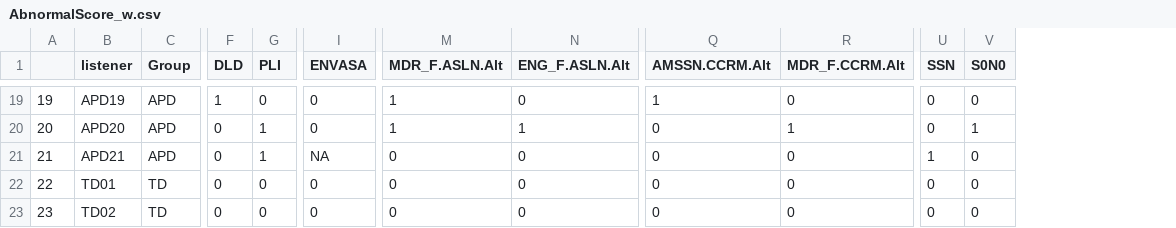
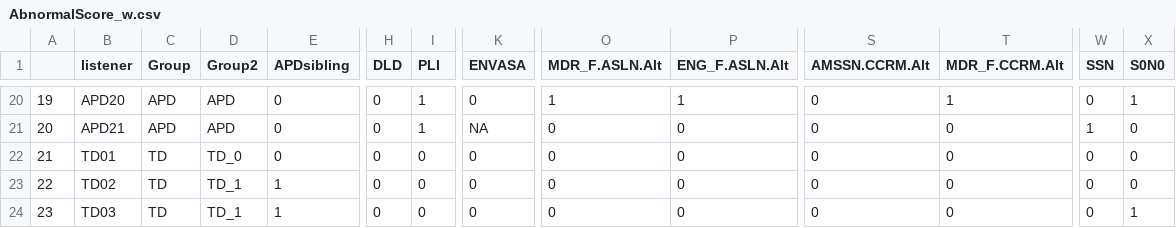
Before and after one commit to ShiranKoifman/oxforddown, a CSV file: Files/AbnormalScore_w.csv, drawn as a sheet; only a part is shown, gaps mark what is left out; addresses are those after the commit; the diff covers the shown part only; the diff names each change by its address in the sheet, - before the commit and + after, or states it on an @@ line.

Commit message:
- Corrections to APD study were implemented - APDsibling were added to plots - Some issues with references were solved

```diff
--- a/Files/AbnormalScore_w.csv
+++ b/Files/AbnormalScore_w.csv
+column D (Group2), rows 20-24: APD | APD | TD_0 | TD_1 | TD_1
+column E (APDsibling), rows 20-24: 0 | 0 | 0 | 1 | 1
-B20 (listener): APD19
+B20 (listener): APD20
-H20 (DLD): 1
+H20 (DLD): 0
-I20 (PLI): 0
+I20 (PLI): 1
-P20 (ENG_F.ASLN.Alt): 0
+P20 (ENG_F.ASLN.Alt): 1
-S20 (AMSSN.CCRM.Alt): 1
+S20 (AMSSN.CCRM.Alt): 0
-T20 (MDR_F.CCRM.Alt): 0
+T20 (MDR_F.CCRM.Alt): 1
-X20 (S0N0): 0
+X20 (S0N0): 1
-B21 (listener): APD20
+B21 (listener): APD21
-K21 (ENVASA): 0
+K21 (ENVASA): NA
-O21 (MDR_F.ASLN.Alt): 1
+O21 (MDR_F.ASLN.Alt): 0
-P21 (ENG_F.ASLN.Alt): 1
+P21 (ENG_F.ASLN.Alt): 0
-T21 (MDR_F.CCRM.Alt): 1
+T21 (MDR_F.CCRM.Alt): 0
-W21 (SSN): 0
+W21 (SSN): 1
-X21 (S0N0): 1
+X21 (S0N0): 0
-B22 (listener): APD21
+B22 (listener): TD01
-C22 (Group): APD
+C22 (Group): TD
-I22 (PLI): 1
+I22 (PLI): 0
-K22 (ENVASA): NA
+K22 (ENVASA): 0
-W22 (SSN): 1
+W22 (SSN): 0
-B23 (listener): TD01
+B23 (listener): TD02
-B24 (listener): TD02
+B24 (listener): TD03
-X24 (S0N0): 0
+X24 (S0N0): 1
```
Also changed, not shown: 1 added row, 1 removed row and 108 edited cells elsewhere in this file, 6 other files.
